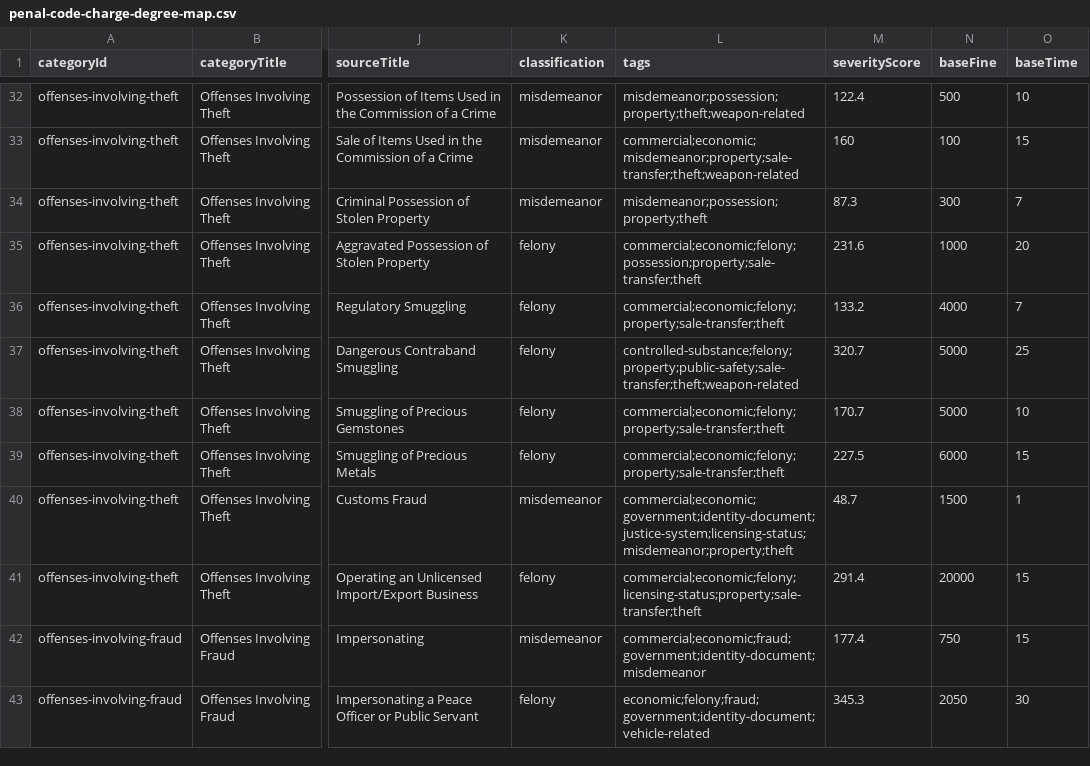
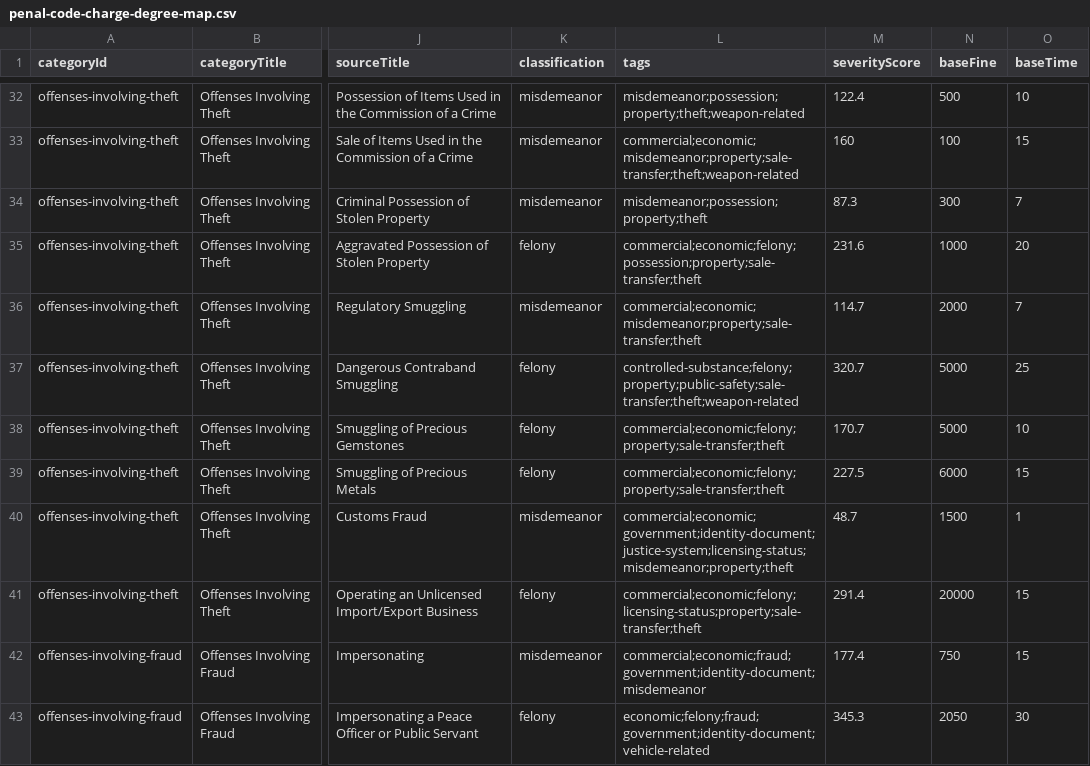
Before and after one commit to somefriggnidiot/ef-penalcode, a CSV file: penal-code-charge-degree-map.csv, drawn as a sheet; only a part is shown, gaps mark what is left out; the diff covers the shown part only; the diff names each change by its address in the sheet, - before the commit and + after, or states it on an @@ line.

```diff
--- a/penal-code-charge-degree-map.csv
+++ b/penal-code-charge-degree-map.csv
-K36 (classification): felony
+K36 (classification): misdemeanor
-L36 (tags): commercial;economic;felony;property;sale-transfer;theft
+L36 (tags): commercial;economic;misdemeanor;property;sale-transfer;theft
-M36 (severityScore): 133.2
+M36 (severityScore): 114.7
-N36 (baseFine): 4000
+N36 (baseFine): 2000
```
Also changed, not shown: 3 edited cells elsewhere in this file, penal-code-liability-sentencing-ranges.csv, 2 other files.
